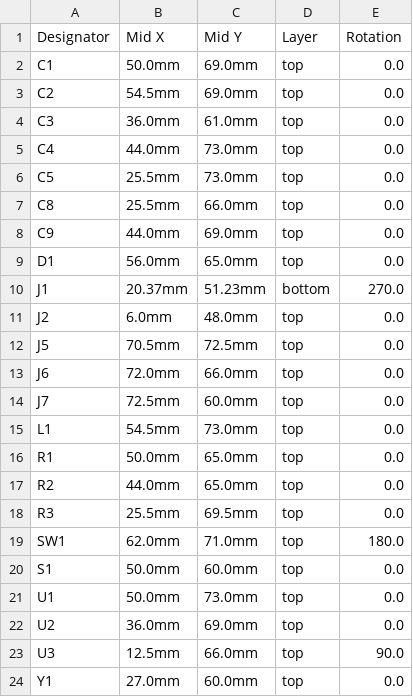
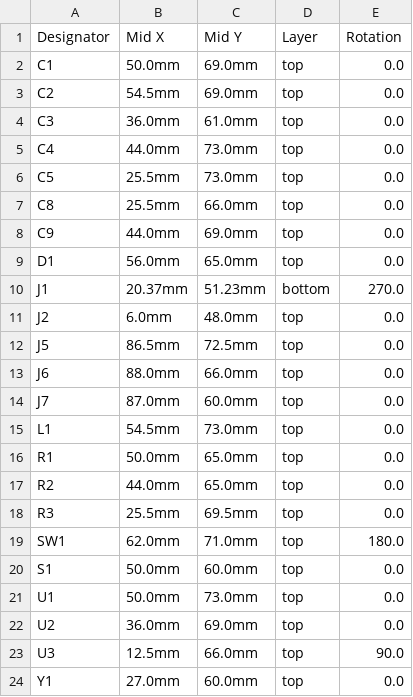
Before and after one commit to ssbingo/asksin-analyzer-rpi, a CSV file: hardware/kicad/fab/cpl.csv, drawn as a sheet.

```diff
--- a/hardware/kicad/fab/cpl.csv
+++ b/hardware/kicad/fab/cpl.csv
@@ -11,5 +11,5 @@ J1,20.37mm,51.23mm,bottom,270.0
 J2,6.0mm,48.0mm,top,0.0
-J5,70.5mm,72.5mm,top,0.0
-J6,72.0mm,66.0mm,top,0.0
-J7,72.5mm,60.0mm,top,0.0
+J5,86.5mm,72.5mm,top,0.0
+J6,88.0mm,66.0mm,top,0.0
+J7,87.0mm,60.0mm,top,0.0
 L1,54.5mm,73.0mm,top,0.0
```
Also changed, not shown: hardware/kicad/fab/positions.csv, 26 other files.
